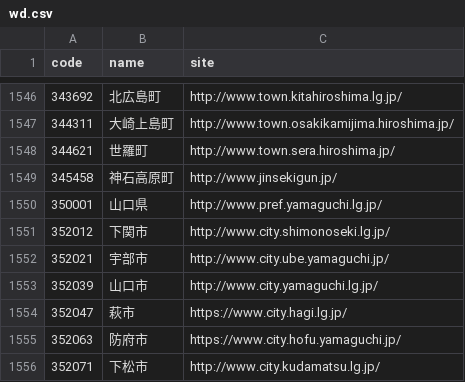
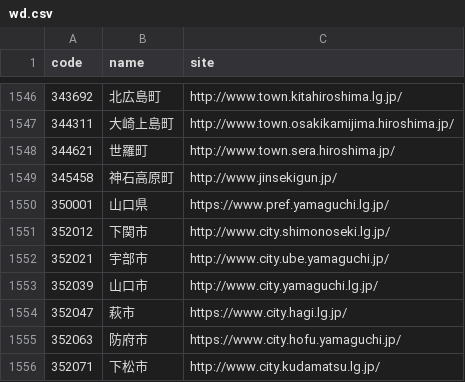
Before and after one commit to hkwi/lgjp_web, a CSV file: docs/wd.csv, drawn as a sheet; only a part is shown, gaps mark what is left out.

Commit message:
auto

```diff
--- a/docs/wd.csv
+++ b/docs/wd.csv
@@ -1549,3 +1549,3 @@ code,name,site
 345458,神石高原町,http://www.jinsekigun.jp/
-350001,山口県,http://www.pref.yamaguchi.lg.jp/
+350001,山口県,https://www.pref.yamaguchi.lg.jp/
 352012,下関市,http://www.city.shimonoseki.lg.jp/
```
